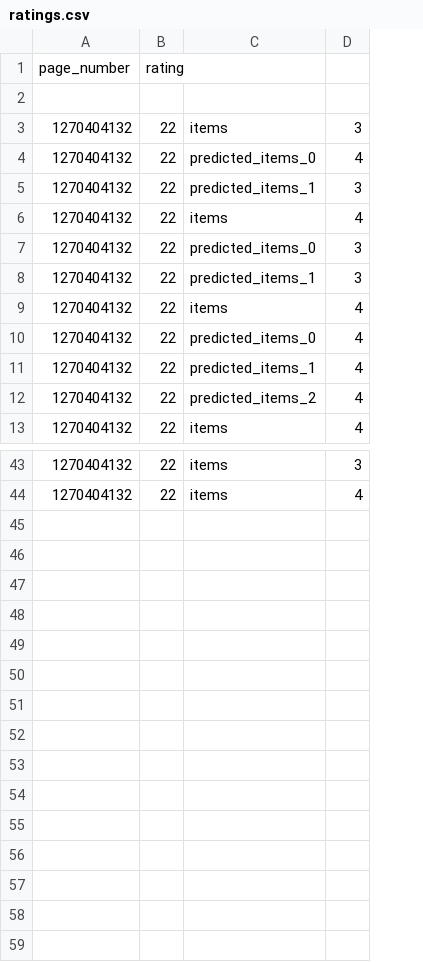
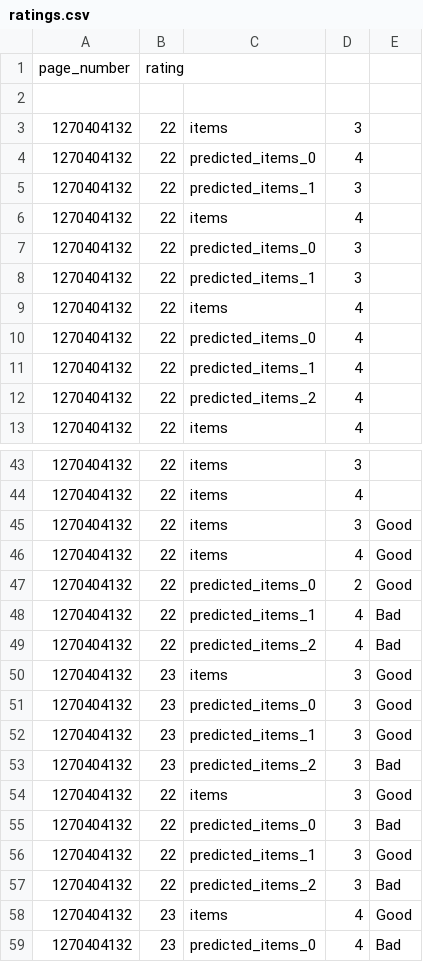
Before and after one commit to YannamYeswanth/UI-for-PageLayout-Rating, a CSV file: layout_project/ratings.csv, drawn as a sheet; only a part is shown, gaps mark what is left out; the diff names each change by its address in the sheet, - before the commit and + after, or states it on an @@ line.

```diff
--- a/layout_project/ratings.csv
+++ b/layout_project/ratings.csv
+column E, empty
+row 45: 1270404132 | 22 | items | 3 | Good
+row 46: 1270404132 | 22 | items | 4 | Good
+row 47: 1270404132 | 22 | predicted_items_0 | 2 | Good
+row 48: 1270404132 | 22 | predicted_items_1 | 4 | Bad
+row 49: 1270404132 | 22 | predicted_items_2 | 4 | Bad
+row 50: 1270404132 | 23 | items | 3 | Good
+row 51: 1270404132 | 23 | predicted_items_0 | 3 | Good
+row 52: 1270404132 | 23 | predicted_items_1 | 3 | Good
+row 53: 1270404132 | 23 | predicted_items_2 | 3 | Bad
+row 54: 1270404132 | 22 | items | 3 | Good
+row 55: 1270404132 | 22 | predicted_items_0 | 3 | Bad
+row 56: 1270404132 | 22 | predicted_items_1 | 3 | Good
+row 57: 1270404132 | 22 | predicted_items_2 | 3 | Bad
+row 58: 1270404132 | 23 | items | 4 | Good
+row 59: 1270404132 | 23 | predicted_items_0 | 4 | Bad
```
Also changed, not shown: 3 other files.
